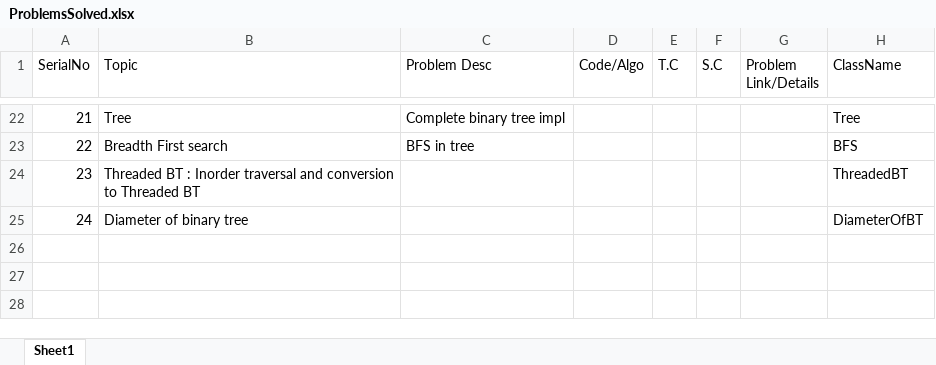
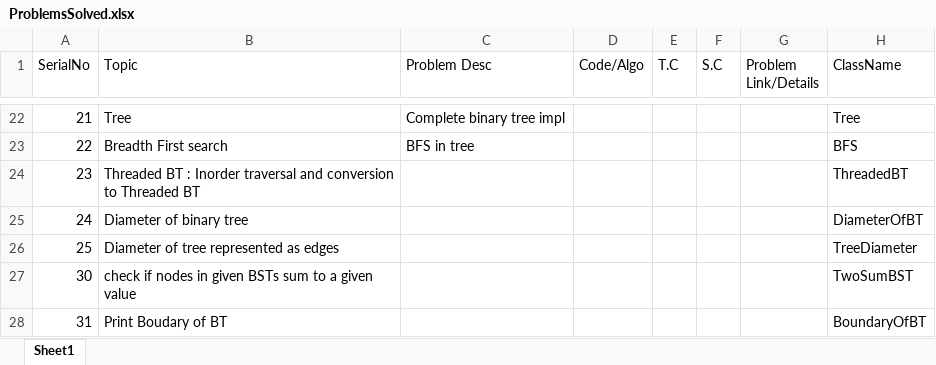
Before and after one commit to techieKalyan/lc_1000_problems, an Excel workbook: ProblemsSolved.xlsx, sheet Sheet1, drawn as a sheet; only a part is shown, gaps mark what is left out; values as stored, in another font and other column widths than the file's, no borders; the diff names each change by its address in the sheet, - before the commit and + after, or states it on an @@ line.

Commit message:
Tree Problems

```diff
--- a/ProblemsSolved.xlsx (sheet Sheet1)
+++ b/ProblemsSolved.xlsx (sheet Sheet1)
+row 26: 25 | Diameter of tree represented as edges |  |  |  |  |  | TreeDiameter
+row 27: 30 | check if nodes in given BSTs sum to a given value |  |  |  |  |  | TwoSumBST
+row 28: 31 | Print Boudary of BT |  |  |  |  |  | BoundaryOfBT
```
Also changed, not shown: 3 other files.
